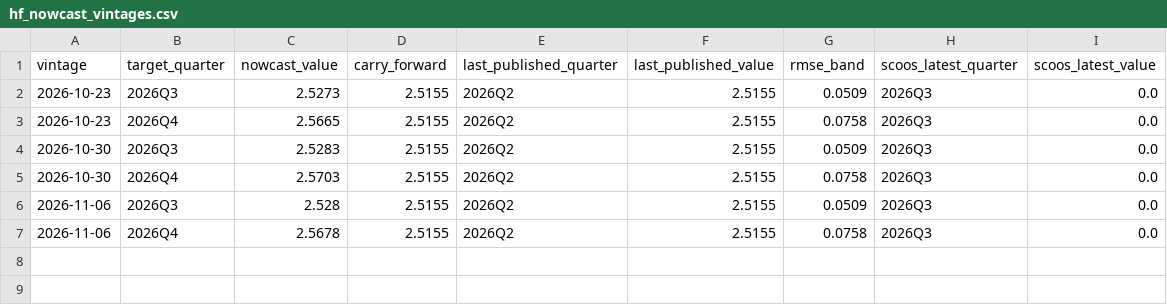
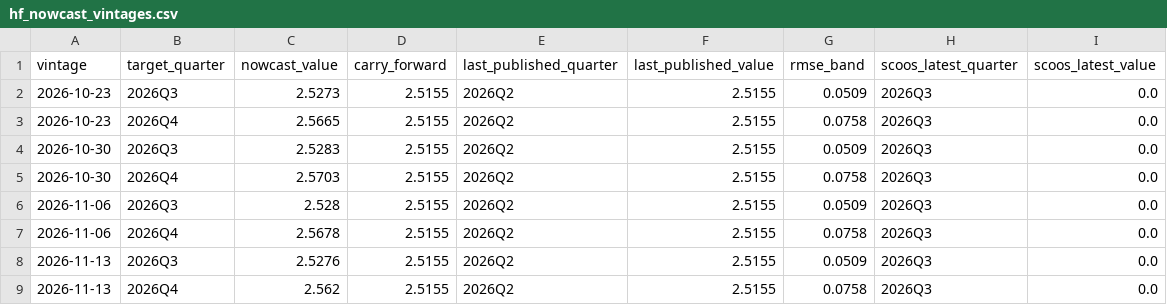
Before and after one commit to fcela/frb-heat-index, a CSV file: data/hf_nowcast_vintages.csv, drawn as a sheet; the diff names each change by its address in the sheet, - before the commit and + after, or states it on an @@ line.

```diff
--- a/data/hf_nowcast_vintages.csv
+++ b/data/hf_nowcast_vintages.csv
+row 8: 2026-11-13 | 2026Q3 | 2.5276 | 2.5155 | 2026Q2 | 2.5155 | 0.0509 | 2026Q3 | 0.0
+row 9: 2026-11-13 | 2026Q4 | 2.562 | 2.5155 | 2026Q2 | 2.5155 | 0.0758 | 2026Q3 | 0.0
```
Also changed, not shown: 1 other file.
